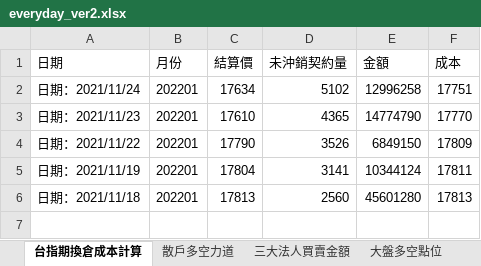
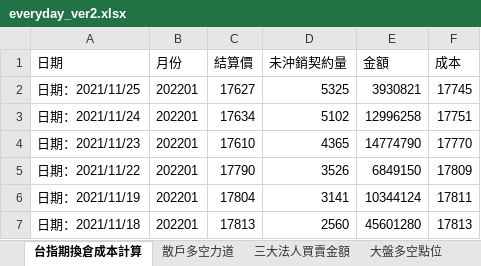
Before and after one commit to raywugithub/Crawler, an Excel workbook: everyday_ver2.xlsx, sheet 台指期換倉成本計算, drawn as a sheet; values as stored, in another font and other column widths than the file's, no borders; the diff names each change by its address in the sheet, - before the commit and + after, or states it on an @@ line.

```diff
--- a/everyday_ver2.xlsx (sheet 台指期換倉成本計算)
+++ b/everyday_ver2.xlsx (sheet 台指期換倉成本計算)
+row 2: 日期：2021/11/25 | 202201 | 17627 | 5325 | 3930821 | 17745
```
Also changed, not shown: sheet 三大法人買賣金額, sheet 大盤多空點位, sheet 散戶多空力道.
